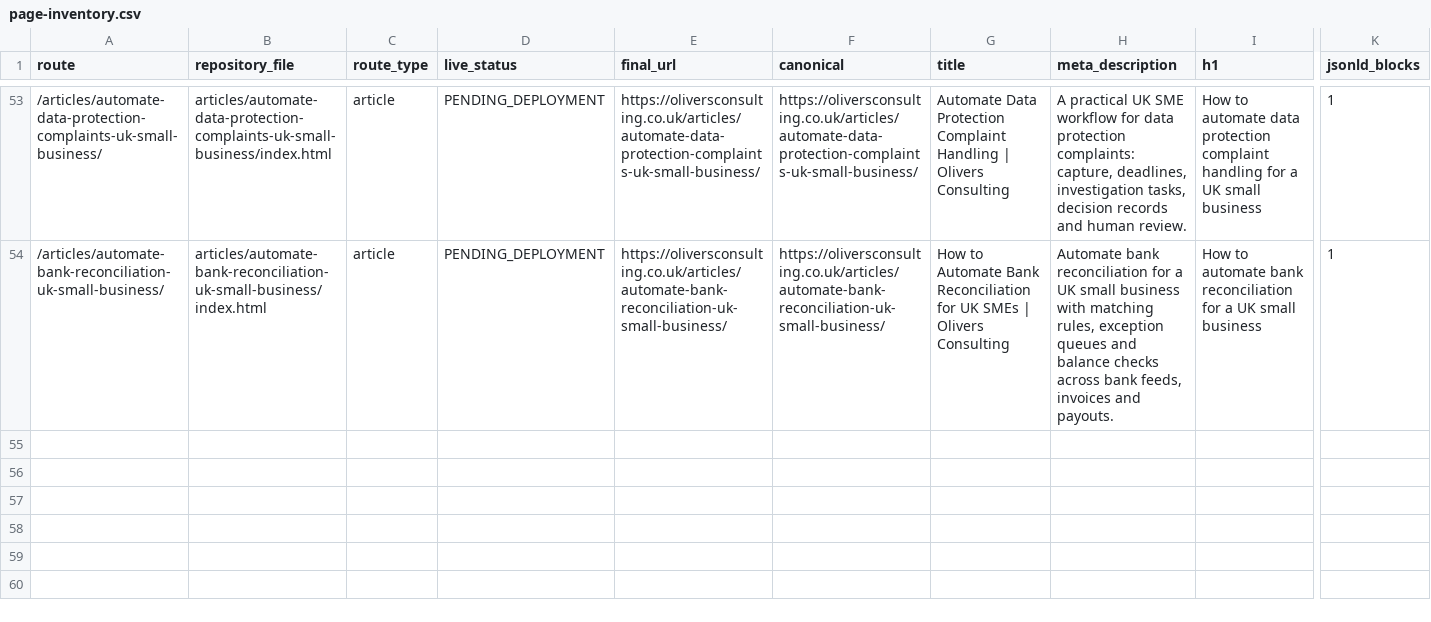
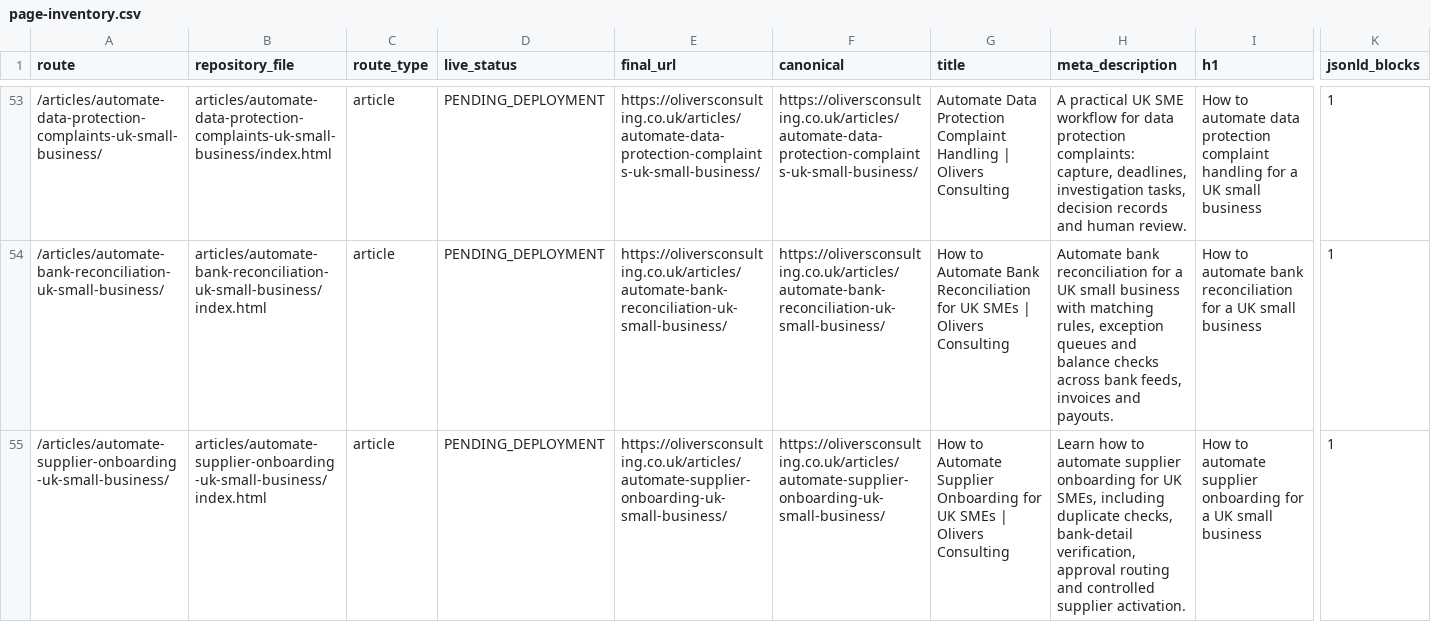
Before and after one commit to answerablefaith/OliversConsulting, a CSV file: docs/seo/page-inventory.csv, drawn as a sheet; only a part is shown, gaps mark what is left out; rows hold the shown columns only; the diff names each change by its address in the sheet, - before the commit and + after, or states it on an @@ line.

Commit message:
Add article: How to automate supplier onboarding for a UK small business

```diff
--- a/docs/seo/page-inventory.csv
+++ b/docs/seo/page-inventory.csv
+row 55: /articles/automate-supplier-onboarding-uk-small-business/ | articles/automate-supplier-onboarding-uk-small-business/index.html | article | PENDING_DEPLOYMENT | https://oliversconsulting.co.uk/articles/automate-supplier-onboarding-uk-small-business/ | https://oliversconsulting.co.uk/articles/automate-supplier-onboarding-uk-small-business/ | How to Automate Supplier Onboarding for UK SMEs | Olivers Consulting | Learn how to automate supplier onboarding for UK SMEs, including duplicate checks, bank-detail verification, approval routing and controlled supplier activation. | How to automate supplier onboarding for a UK small business | 1
```
